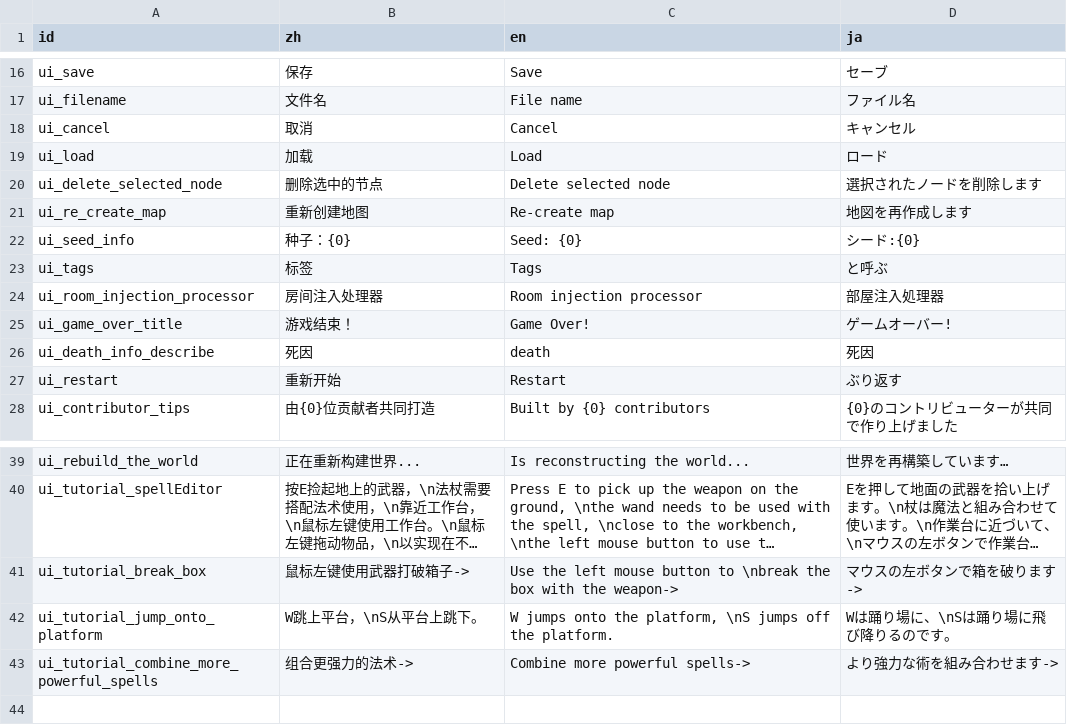
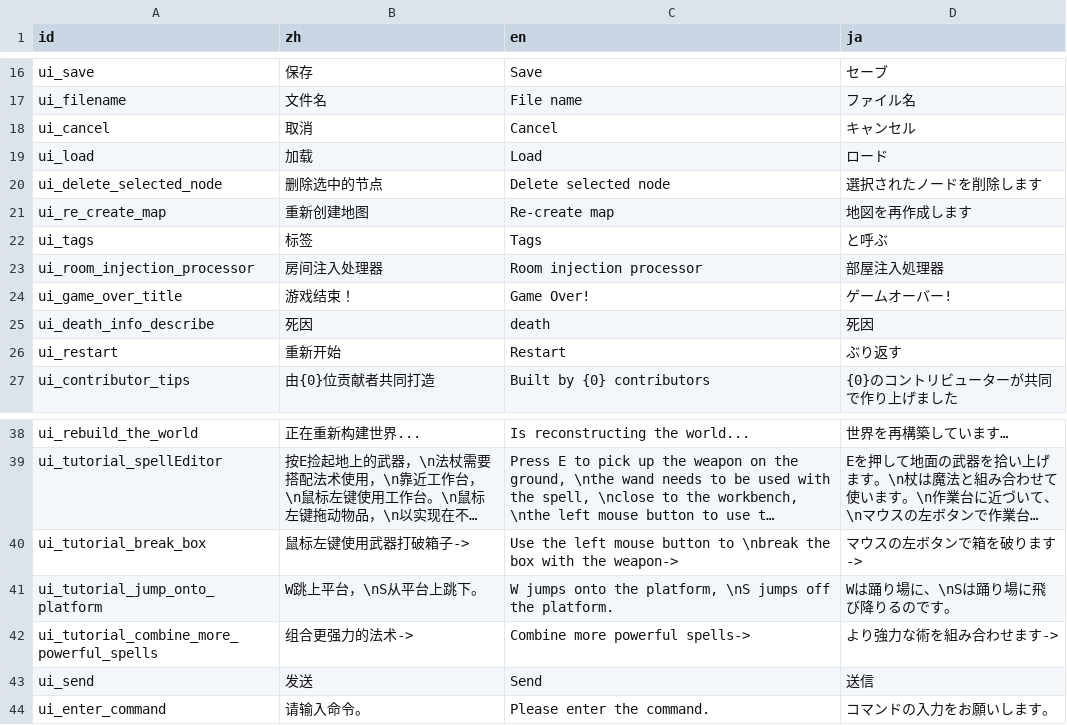
Before and after one commit to Cold-Mint/Traveller, a CSV file: locals/UI.csv, drawn as a sheet; only a part is shown, gaps mark what is left out; long unchanged cells end in ….

```diff
--- a/locals/UI.csv
+++ b/locals/UI.csv
@@ -21,3 +21,2 @@ ui_delete_selected_node,删除选中的节点,Delete selected node,選択され
 ui_re_create_map,重新创建地图,Re-create map,地図を再作成します
-ui_seed_info,种子：{0},Seed: {0},シード:{0}
 ui_tags,标签,Tags,と呼ぶ
@@ -43 +42,3 @@ ui_tutorial_jump_onto_platform,W跳上平台，\nS从平台上跳下。,"W jumps
 ui_tutorial_combine_more_powerful_spells,组合更强力的法术->,Combine more powerful spells->,より強力な術を組み合わせます->
+ui_send,发送,Send,送信
+ui_enter_command,请输入命令。,Please enter the command.,コマンドの入力をお願いします。
```
Also changed, not shown: locals/Log.csv, 20 other files.
